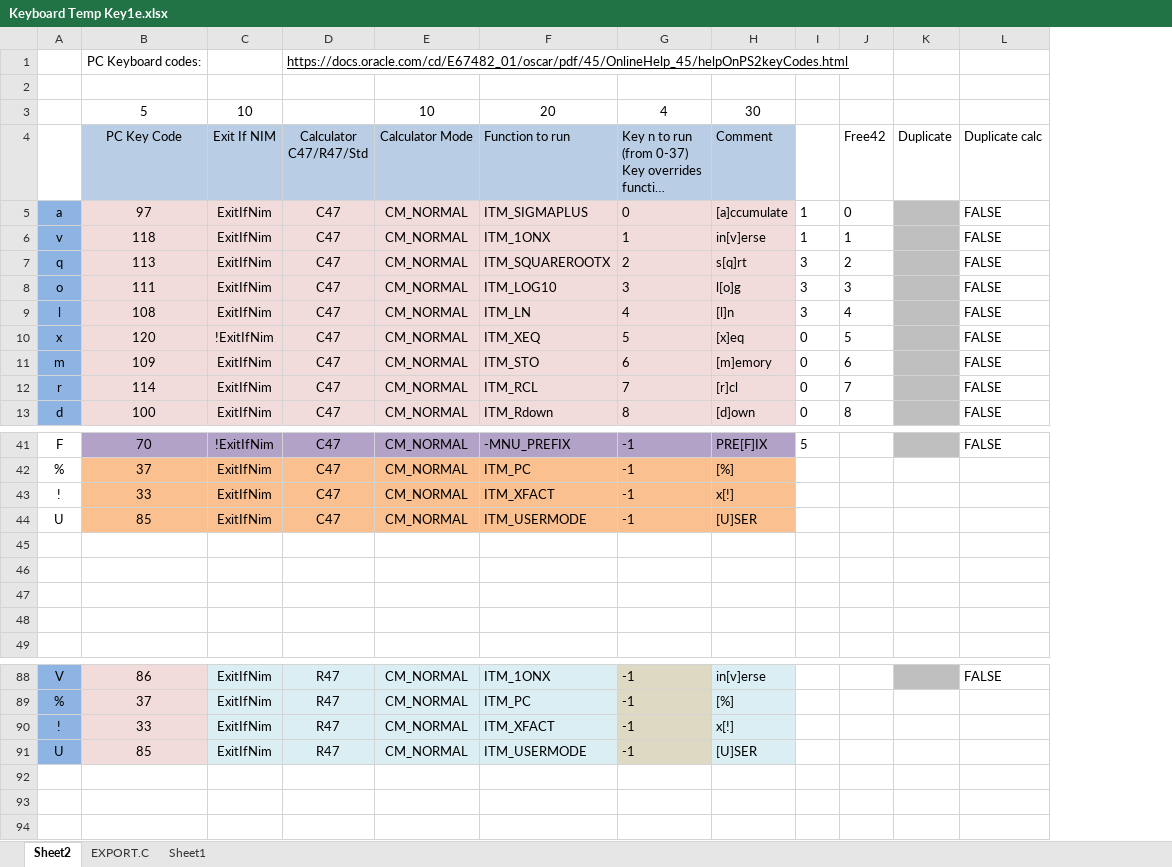
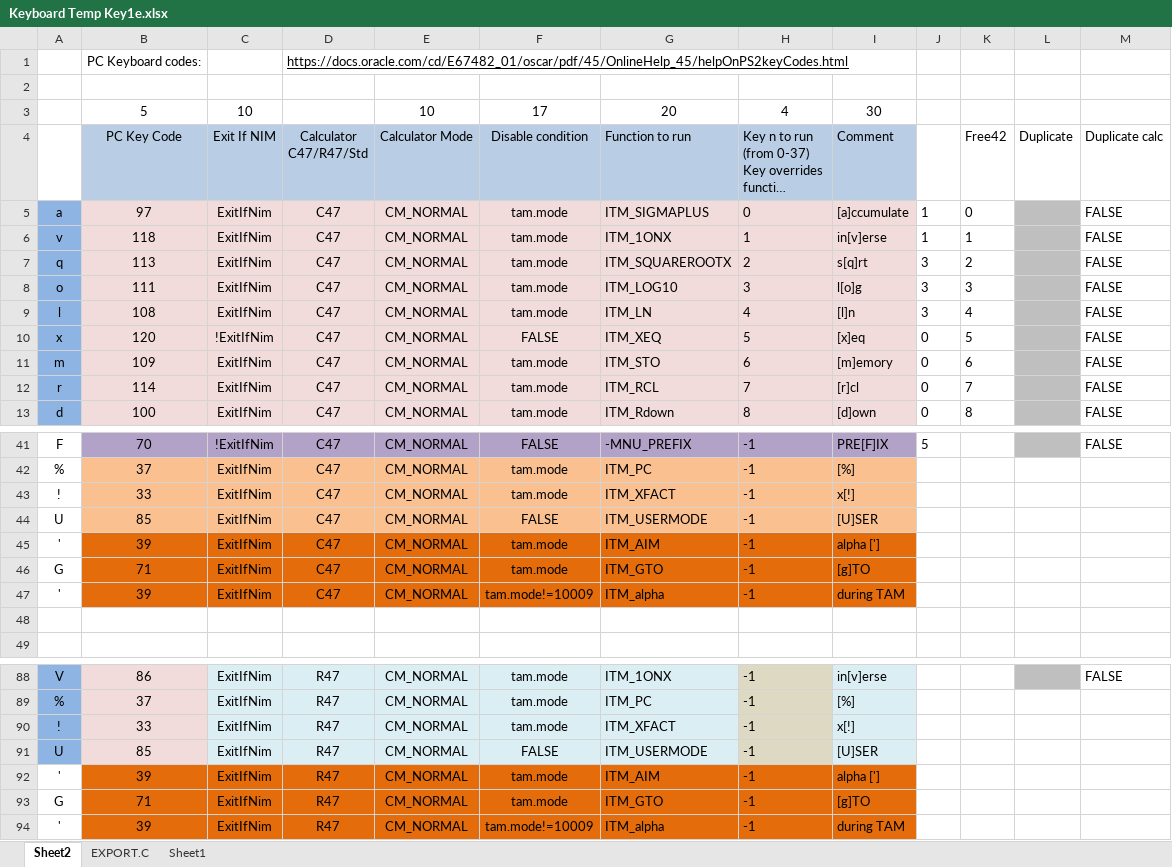
Before and after one commit to ppigazzini/z47, an Excel workbook: src/index spreadsheet/Keyboard Temp Key1e.xlsx, sheet Sheet2, drawn as a sheet; only a part is shown, gaps mark what is left out; long unchanged cells end in …; values as stored, in another font and other column widths than the file's, no borders; conditional formats not drawn; addresses are those after the commit; the diff names each change by its address in the sheet, - before the commit and + after, or states it on an @@ line.

```diff
--- a/src/index spreadsheet/Keyboard Temp Key1e.xlsx (sheet Sheet2)
+++ b/src/index spreadsheet/Keyboard Temp Key1e.xlsx (sheet Sheet2)
+column F (Disable condition), row 3: 17; rows 5-13: tam.mode | tam.mode | tam.mode | tam.mode | tam.mode | FALSE | tam.mode | tam.mode | tam.mode; rows 41-47: FALSE | tam.mode | tam.mode | FALSE | tam.mode | tam.mode | tam.mode!=10009; rows 88-91: tam.mode | tam.mode | tam.mode | FALSE
-row 45: (empty)
+row 45: ' | 39 | ExitIfNim | C47 | CM_NORMAL | tam.mode | ITM_AIM | -1 | alpha [']
-B45:E47 fill: none
+B45:E47 fill: #E46C0A
-G45:I47 fill: none
+G45:I47 fill: #E46C0A
-row 46: (empty)
+row 46: G | 71 | ExitIfNim | C47 | CM_NORMAL | tam.mode | ITM_GTO | -1 | [g]TO
-row 47: (empty)
+row 47: ' | 39 | ExitIfNim | C47 | CM_NORMAL | tam.mode!=10009 | ITM_alpha | -1 | during TAM
+row 92: ' | 39 | ExitIfNim | R47 | CM_NORMAL | tam.mode | ITM_AIM | -1 | alpha [']
+row 93: G | 71 | ExitIfNim | R47 | CM_NORMAL | tam.mode | ITM_GTO | -1 | [g]TO
+row 94: ' | 39 | ExitIfNim | R47 | CM_NORMAL | tam.mode!=10009 | ITM_alpha | -1 | during TAM
```
Also changed, not shown: sheet EXPORT.C, formulas that keep their value, 1 other file.
